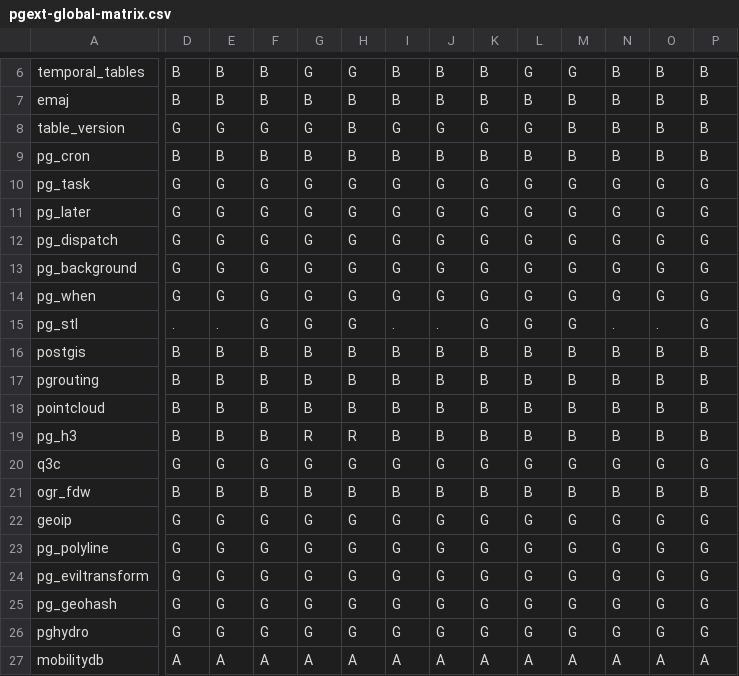
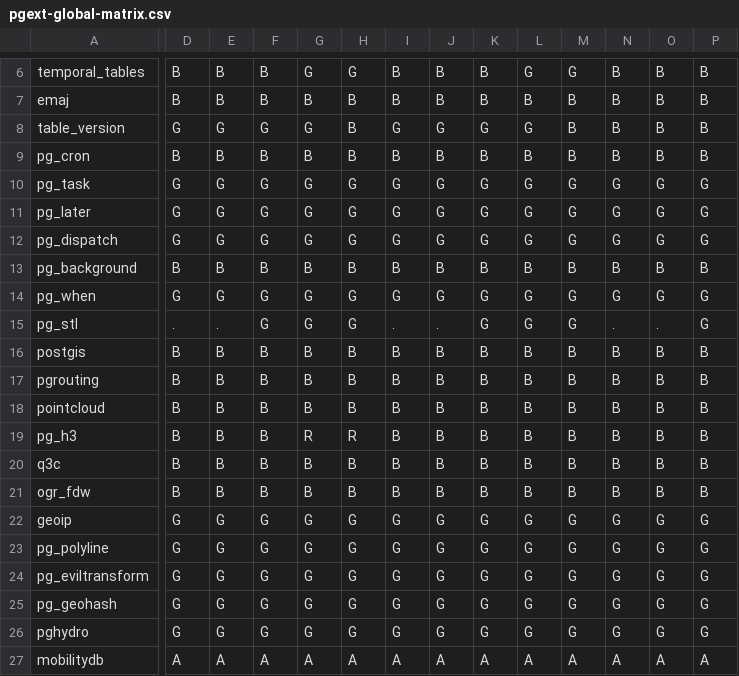
Before and after one commit to pgsty/pgext, a CSV file: static/matrix/pgext-global-matrix.csv, drawn as a sheet; only a part is shown, gaps mark what is left out; the diff covers the shown part only; the diff names each change by its address in the sheet, - before the commit and + after, or states it on an @@ line.

```diff
--- a/static/matrix/pgext-global-matrix.csv
+++ b/static/matrix/pgext-global-matrix.csv
-D13: G
+D13: B
-E13: G
+E13: B
-F13: G
+F13: B
-G13: G
+G13: B
-H13: G
+H13: B
-I13: G
+I13: B
-J13: G
+J13: B
-K13: G
+K13: B
-L13: G
+L13: B
-M13: G
+M13: B
-N13: G
+N13: B
-O13: G
+O13: B
-P13: G
+P13: B
-D20: G
+D20: B
-E20: G
+E20: B
-F20: G
+F20: B
-G20: G
+G20: B
-H20: G
+H20: B
-I20: G
+I20: B
-J20: G
+J20: B
-K20: G
+K20: B
-L20: G
+L20: B
-M20: G
+M20: B
-N20: G
+N20: B
-O20: G
+O20: B
-P20: G
+P20: B
```
Also changed, not shown: 34 edited cells elsewhere in this file, db/extension.csv, 21 other files.
